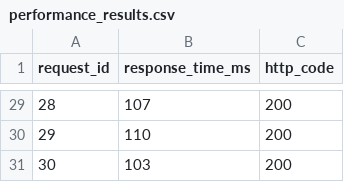
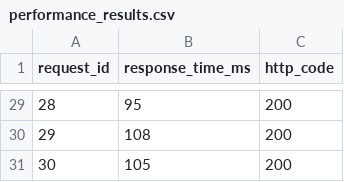
Before and after one commit to DCC-M10/qa-doctorado-2026-equipo1, a CSV file: evidence/week2/performance_results.csv, drawn as a sheet; only a part is shown, gaps mark what is left out; the diff covers the shown part only.

```diff
--- a/evidence/week2/performance_results.csv
+++ b/evidence/week2/performance_results.csv
@@ -29,3 +29,3 @@ request_id,response_time_ms,http_code
-28,107,200
-29,110,200
-30,103,200
+28,95,200
+29,108,200
+30,105,200
```
Also changed, not shown: 26 edited cells elsewhere in this file, 6 other files.
